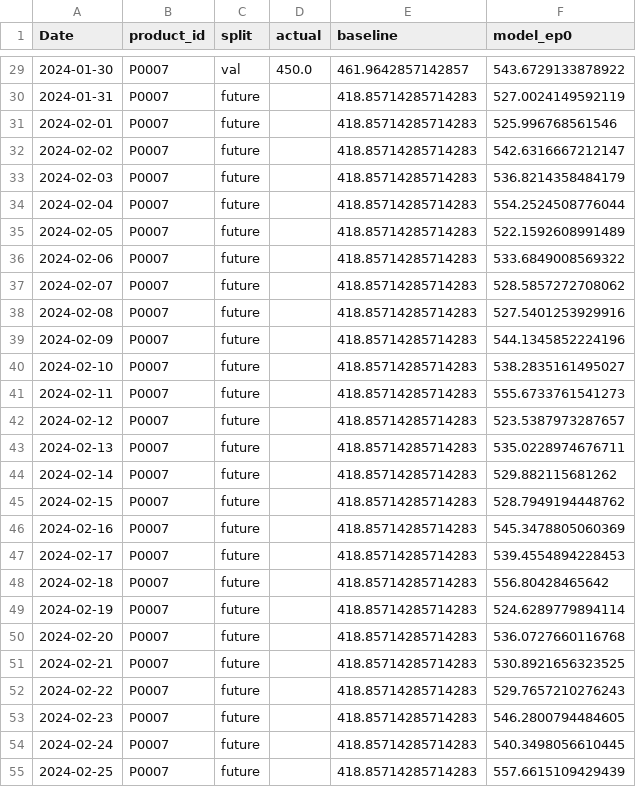
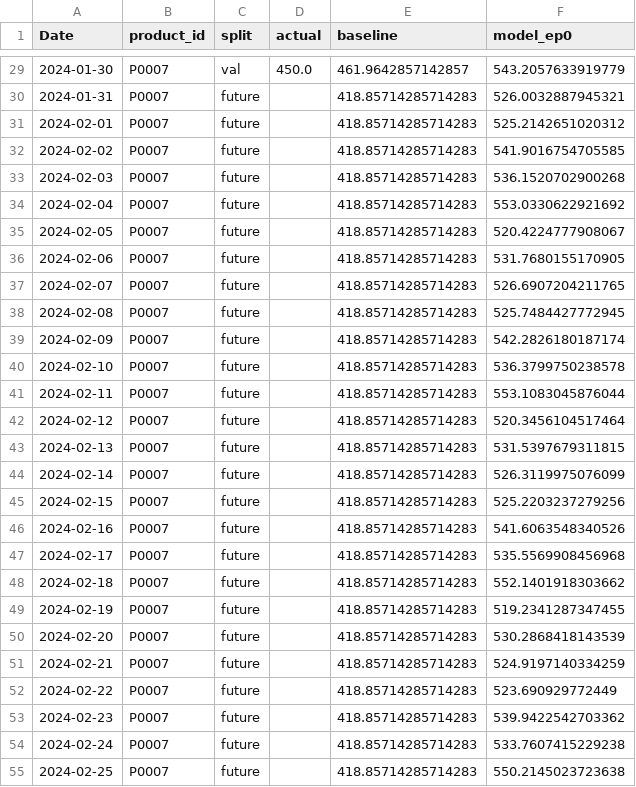
Before and after one commit to janusz-bit/forecast, a CSV file: outputs/forecast_products.csv, drawn as a sheet; only a part is shown, gaps mark what is left out; the diff covers the shown part only.

```diff
--- a/outputs/forecast_products.csv
+++ b/outputs/forecast_products.csv
@@ -29,27 +29,27 @@ Date,product_id,split,actual,baseline,model_ep0
-2024-01-30,P0007,val,450.0,461.9642857142857,543.6729133878922
-2024-01-31,P0007,future,,418.85714285714283,527.0024149592119
-2024-02-01,P0007,future,,418.85714285714283,525.996768561546
-2024-02-02,P0007,future,,418.85714285714283,542.6316667212147
-2024-02-03,P0007,future,,418.85714285714283,536.8214358484179
-2024-02-04,P0007,future,,418.85714285714283,554.2524508776044
-2024-02-05,P0007,future,,418.85714285714283,522.1592608991489
-2024-02-06,P0007,future,,418.85714285714283,533.6849008569322
-2024-02-07,P0007,future,,418.85714285714283,528.5857272708062
-2024-02-08,P0007,future,,418.85714285714283,527.5401253929916
-2024-02-09,P0007,future,,418.85714285714283,544.1345852224196
-2024-02-10,P0007,future,,418.85714285714283,538.2835161495027
-2024-02-11,P0007,future,,418.85714285714283,555.6733761541273
-2024-02-12,P0007,future,,418.85714285714283,523.5387973287657
-2024-02-13,P0007,future,,418.85714285714283,535.0228974676711
-2024-02-14,P0007,future,,418.85714285714283,529.882115681262
-2024-02-15,P0007,future,,418.85714285714283,528.7949194448762
-2024-02-16,P0007,future,,418.85714285714283,545.3478805060369
-2024-02-17,P0007,future,,418.85714285714283,539.4554894228453
-2024-02-18,P0007,future,,418.85714285714283,556.80428465642
-2024-02-19,P0007,future,,418.85714285714283,524.6289779894114
-2024-02-20,P0007,future,,418.85714285714283,536.0727660116768
-2024-02-21,P0007,future,,418.85714285714283,530.8921656323525
-2024-02-22,P0007,future,,418.85714285714283,529.7657210276243
-2024-02-23,P0007,future,,418.85714285714283,546.2800794484605
-2024-02-24,P0007,future,,418.85714285714283,540.3498056610445
-2024-02-25,P0007,future,,418.85714285714283,557.6615109429439
+2024-01-30,P0007,val,450.0,461.9642857142857,543.2057633919779
+2024-01-31,P0007,future,,418.85714285714283,526.0032887945321
+2024-02-01,P0007,future,,418.85714285714283,525.2142651020312
+2024-02-02,P0007,future,,418.85714285714283,541.9016754705585
+2024-02-03,P0007,future,,418.85714285714283,536.1520702900268
+2024-02-04,P0007,future,,418.85714285714283,553.0330622921692
+2024-02-05,P0007,future,,418.85714285714283,520.4224777908067
+2024-02-06,P0007,future,,418.85714285714283,531.7680155170905
+2024-02-07,P0007,future,,418.85714285714283,526.6907204211765
+2024-02-08,P0007,future,,418.85714285714283,525.7484427772945
+2024-02-09,P0007,future,,418.85714285714283,542.2826180187174
+2024-02-10,P0007,future,,418.85714285714283,536.3799750238578
+2024-02-11,P0007,future,,418.85714285714283,553.1083045876044
+2024-02-12,P0007,future,,418.85714285714283,520.3456104517464
+2024-02-13,P0007,future,,418.85714285714283,531.5397679311815
+2024-02-14,P0007,future,,418.85714285714283,526.3119975076099
+2024-02-15,P0007,future,,418.85714285714283,525.2203237279256
+2024-02-16,P0007,future,,418.85714285714283,541.6063548340526
+2024-02-17,P0007,future,,418.85714285714283,535.5569908456968
+2024-02-18,P0007,future,,418.85714285714283,552.1401918303662
+2024-02-19,P0007,future,,418.85714285714283,519.2341287347455
+2024-02-20,P0007,future,,418.85714285714283,530.2868418143539
+2024-02-21,P0007,future,,418.85714285714283,524.9197140334259
+2024-02-22,P0007,future,,418.85714285714283,523.690929772449
+2024-02-23,P0007,future,,418.85714285714283,539.9422542703362
+2024-02-24,P0007,future,,418.85714285714283,533.7607415229238
+2024-02-25,P0007,future,,418.85714285714283,550.2145023723638
```
Also changed, not shown: 141 edited cells elsewhere in this file, outputs/forecast.csv, outputs/metrics.csv, 3 other files.
